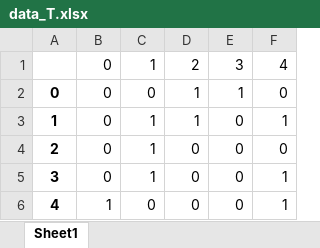
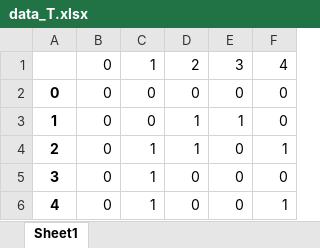
Before and after one commit to GiangTT1909/TourismRecommendation, an Excel workbook: src/gatourism/data_T.xlsx, sheet Sheet1, drawn as a sheet; only a part is shown; the shorter side is filled out with more unchanged rows; values as stored, in another font and other column widths than the file's, no borders; addresses are those after the commit; the diff names each change by its address in the sheet, - before the commit and + after, or states it on an @@ line.

```diff
--- a/src/gatourism/data_T.xlsx (sheet Sheet1)
+++ b/src/gatourism/data_T.xlsx (sheet Sheet1)
+row 2: 0 | 0 | 0 | 0 | 0 | 0
@@ column A renumbered from row 3 down @@
```
Also changed, not shown: Result.xlsx, src/gatourism/data_P.xlsx, 2 other files.
